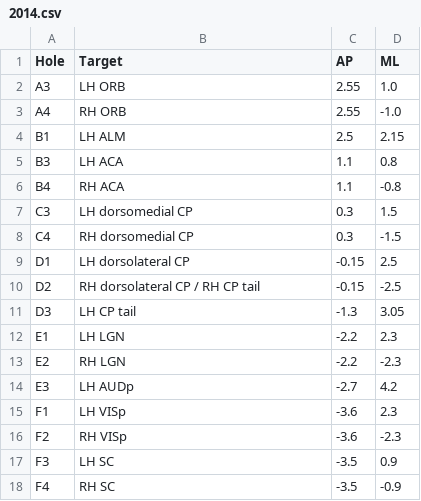
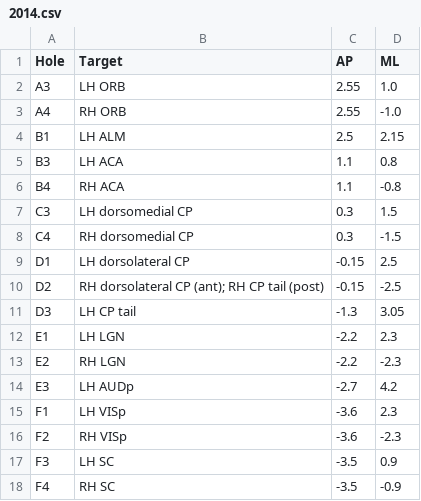
Before and after one commit to AllenInstitute/np_probe_targets, a CSV file: src/npc_shields/hole_coordinates/2014.csv, drawn as a sheet.

Commit message:
Clarify 2014 targets

```diff
--- a/src/npc_shields/hole_coordinates/2014.csv
+++ b/src/npc_shields/hole_coordinates/2014.csv
@@ -9,3 +9,3 @@ C4,RH dorsomedial CP,0.3,-1.5
 D1,LH dorsolateral CP,-0.15,2.5
-D2,RH dorsolateral CP / RH CP tail,-0.15,-2.5
+D2,RH dorsolateral CP (ant); RH CP tail (post),-0.15,-2.5
 D3,LH CP tail,-1.3,3.05
```
